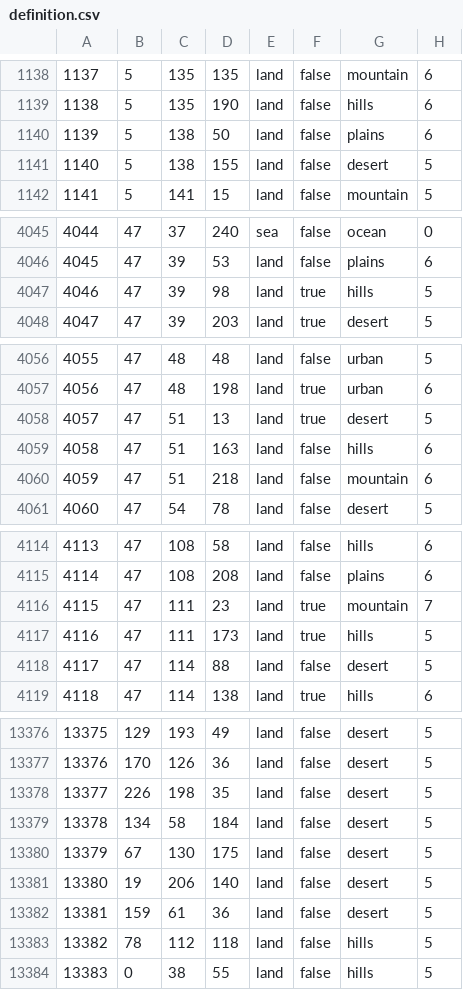
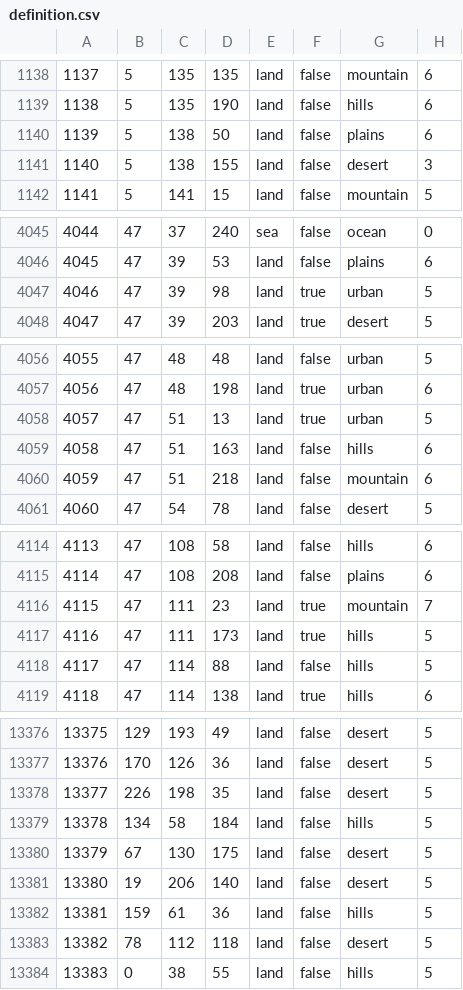
Before and after one commit to fee1s/Origion-Reload, a CSV file: map/definition.csv, drawn as a sheet; only a part is shown, gaps mark what is left out; the diff covers the shown part only.

```diff
--- a/map/definition.csv
+++ b/map/definition.csv
@@ -1140,3 +1140,3 @@
 1139;5;138;50;land;false;plains;6
-1140;5;138;155;land;false;desert;5
+1140;5;138;155;land;false;desert;3
 1141;5;141;15;land;false;mountain;5
@@ -4046,3 +4046,3 @@
 4045;47;39;53;land;false;plains;6
-4046;47;39;98;land;true;hills;5
+4046;47;39;98;land;true;urban;5
 4047;47;39;203;land;true;desert;5
@@ -4057,3 +4057,3 @@
 4056;47;48;198;land;true;urban;6
-4057;47;51;13;land;true;desert;5
+4057;47;51;13;land;true;urban;5
 4058;47;51;163;land;false;hills;6
@@ -4117,3 +4117,3 @@
 4116;47;111;173;land;true;hills;5
-4117;47;114;88;land;false;desert;5
+4117;47;114;88;land;false;hills;5
 4118;47;114;138;land;true;hills;6
@@ -13378,7 +13378,7 @@
 13377;226;198;35;land;false;desert;5
-13378;134;58;184;land;false;desert;5
+13378;134;58;184;land;false;hills;5
 13379;67;130;175;land;false;desert;5
 13380;19;206;140;land;false;desert;5
-13381;159;61;36;land;false;desert;5
-13382;78;112;118;land;false;hills;5
+13381;159;61;36;land;false;hills;5
+13382;78;112;118;land;false;desert;5
 13383;0;38;55;land;false;hills;5
```
Also changed, not shown: 5 added rows and 15 edited cells elsewhere in this file, 31 other files.
